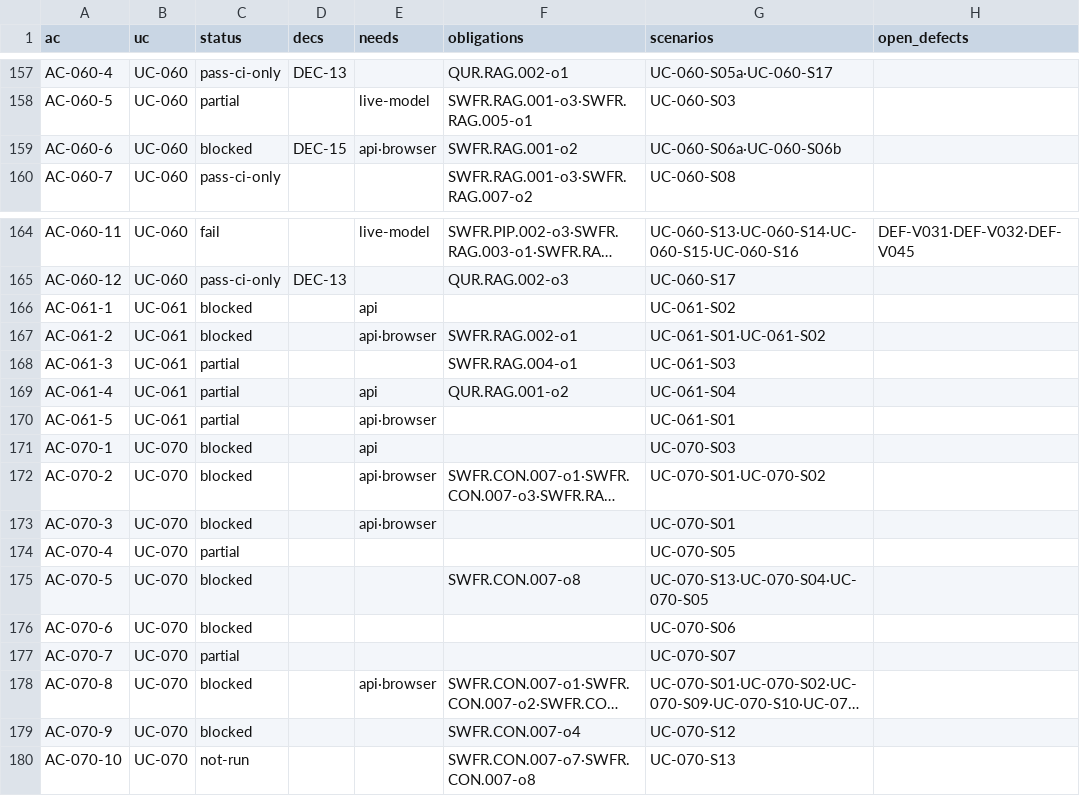
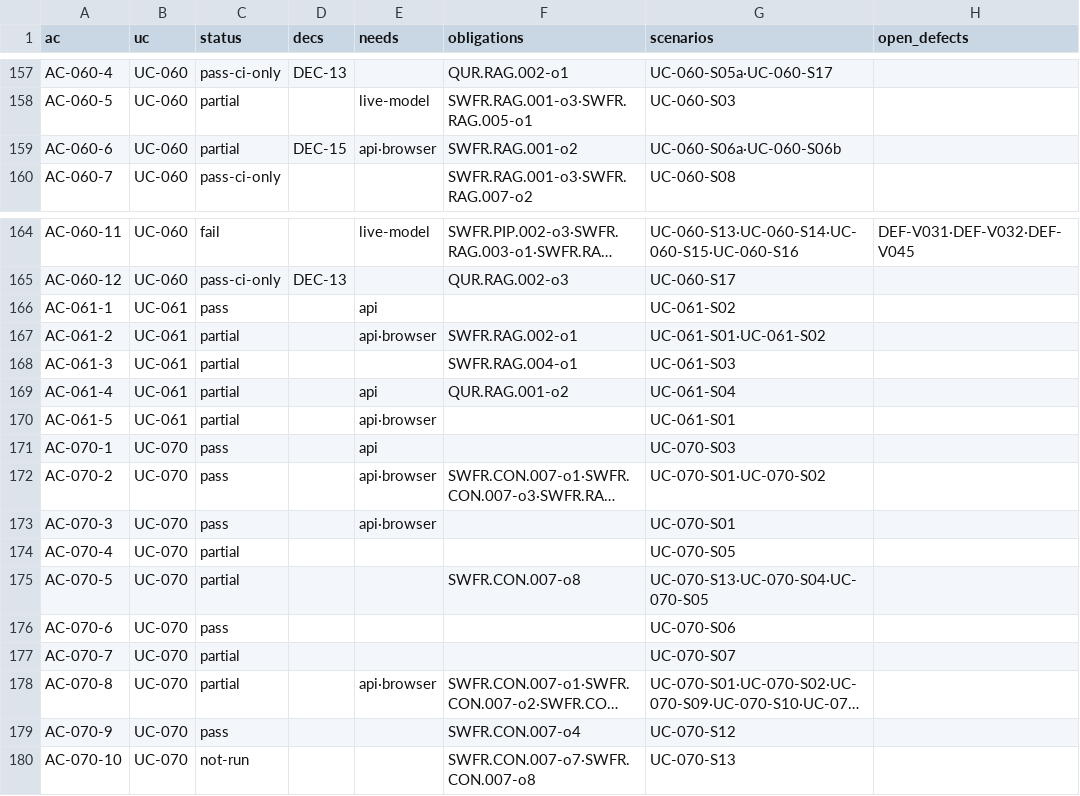
Before and after one commit to jypark-user/axlink, a CSV file: docs/30-test/검증기록/status-ac.csv, drawn as a sheet; only a part is shown, gaps mark what is left out; long unchanged cells end in …; the diff names each change by its address in the sheet, - before the commit and + after, or states it on an @@ line.

```diff
--- a/docs/30-test/검증기록/status-ac.csv
+++ b/docs/30-test/검증기록/status-ac.csv
-C159 (status): blocked
+C159 (status): partial
-C166 (status): blocked
+C166 (status): pass
-C167 (status): blocked
+C167 (status): partial
-C171:C173 (status): blocked
+C171:C173 (status): pass
-C175 (status): blocked
+C175 (status): partial
-C176 (status): blocked
+C176 (status): pass
-C178 (status): blocked
+C178 (status): partial
-C179 (status): blocked
+C179 (status): pass
```
Also changed, not shown: docs/30-test/검증기록/status-scenario.csv, 3 other files.
